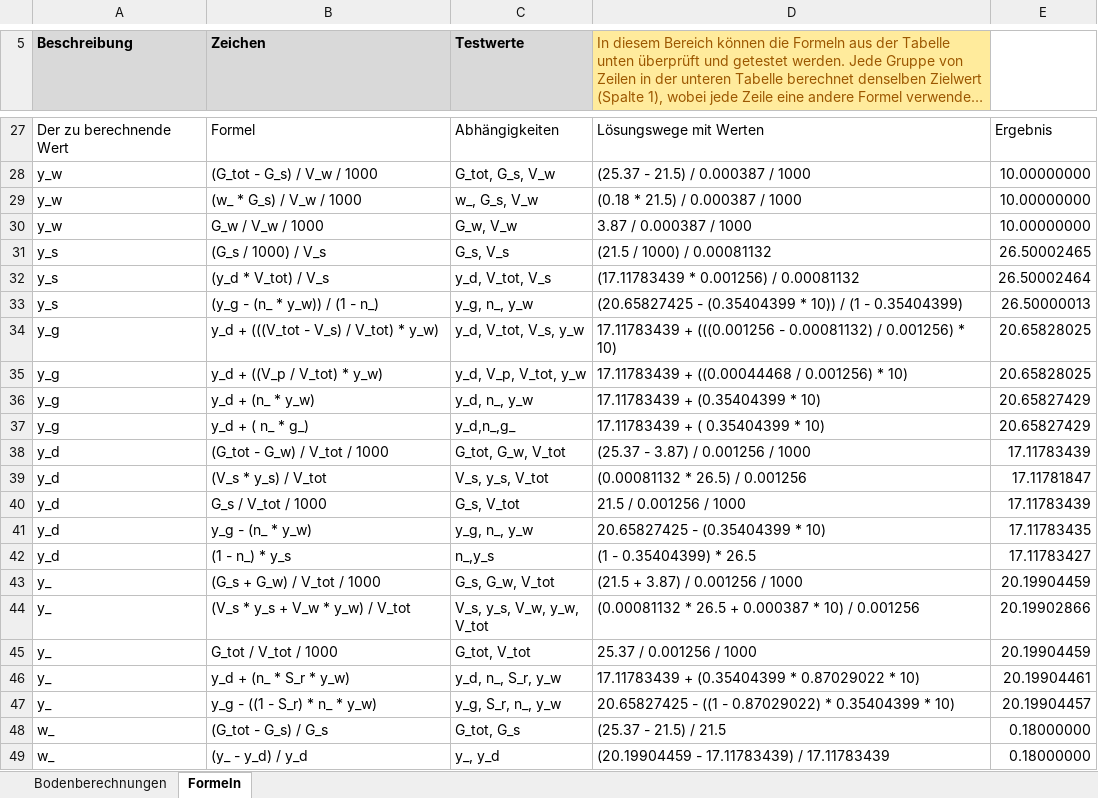
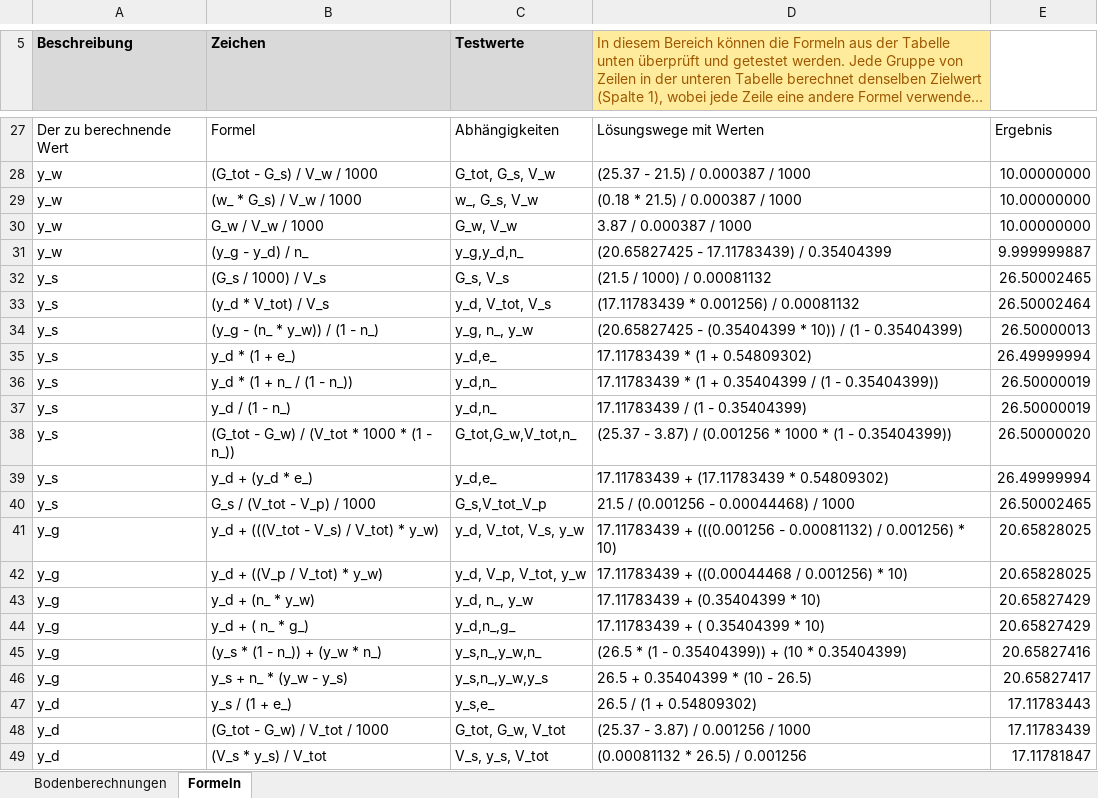
Before and after one commit to Oroxzy/Berechnungshilfen, an Excel workbook: Excel/GB Grundbau/Bodenberechnungen.xlsm, sheet Formeln, drawn as a sheet; only a part is shown, gaps mark what is left out; the shorter side is filled out with more unchanged rows; long unchanged cells end in …; values as stored, in another font and other column widths than the file's, no borders; charts and pictures and table styles not drawn; the diff names each change by its address in the sheet, - before the commit and + after, or states it on an @@ line.

```diff
--- a/Excel/GB Grundbau/Bodenberechnungen.xlsm (sheet Formeln)
+++ b/Excel/GB Grundbau/Bodenberechnungen.xlsm (sheet Formeln)
+row 31: y_w | (y_g - y_d) / n_ | y_g,y_d,n_ | (20.65827425 - 17.11783439) / 0.35404399 | 9.999999887
+row 35: y_s | y_d * (1 + e_) | y_d,e_ | 17.11783439 * (1 + 0.54809302) | 26.49999994
+row 36: y_s | y_d * (1 + n_ / (1 - n_)) | y_d,n_ | 17.11783439 * (1 + 0.35404399 / (1 - 0.35404399)) | 26.50000019
+row 37: y_s | y_d / (1 - n_) | y_d,n_ | 17.11783439 / (1 - 0.35404399) | 26.50000019
+row 38: y_s | (G_tot - G_w) / (V_tot * 1000 * (1 - n_)) | G_tot,G_w,V_tot,n_ | (25.37 - 3.87) / (0.001256 * 1000 * (1 - 0.35404399)) | 26.50000020
+row 39: y_s | y_d + (y_d * e_) | y_d,e_ | 17.11783439 + (17.11783439 * 0.54809302) | 26.49999994
+row 40: y_s | G_s / (V_tot - V_p) / 1000 | G_s,V_tot_V_p | 21.5 / (0.001256 - 0.00044468) / 1000 | 26.50002465
+row 45: y_g | (y_s * (1 - n_)) + (y_w * n_) | y_s,n_,y_w,n_ | (26.5 * (1 - 0.35404399)) + (10 * 0.35404399) | 20.65827416
+row 46: y_g | y_s + n_ * (y_w - y_s) | y_s,n_,y_w,y_s | 26.5 + 0.35404399 * (10 - 26.5) | 20.65827417
+row 47: y_d | y_s / (1 + e_) | y_s,e_ | 26.5 / (1 + 0.54809302) | 17.11783443
```
Also changed, not shown: charts or pictures, 1 other file.
